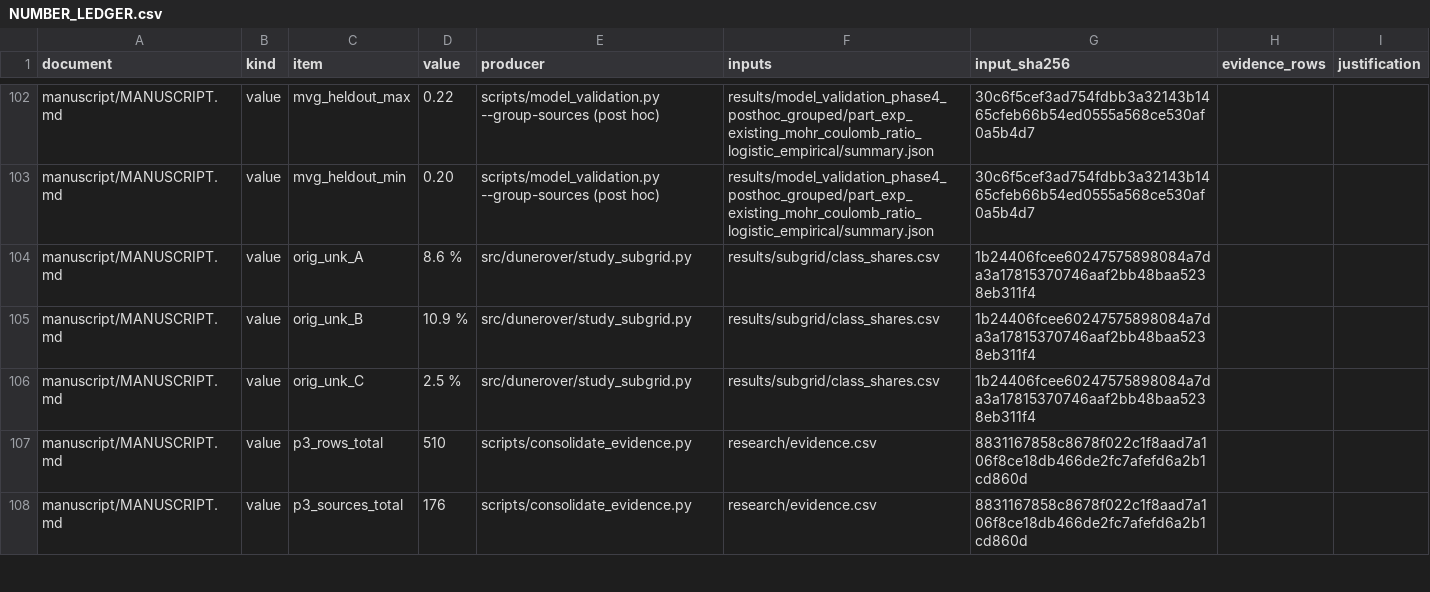
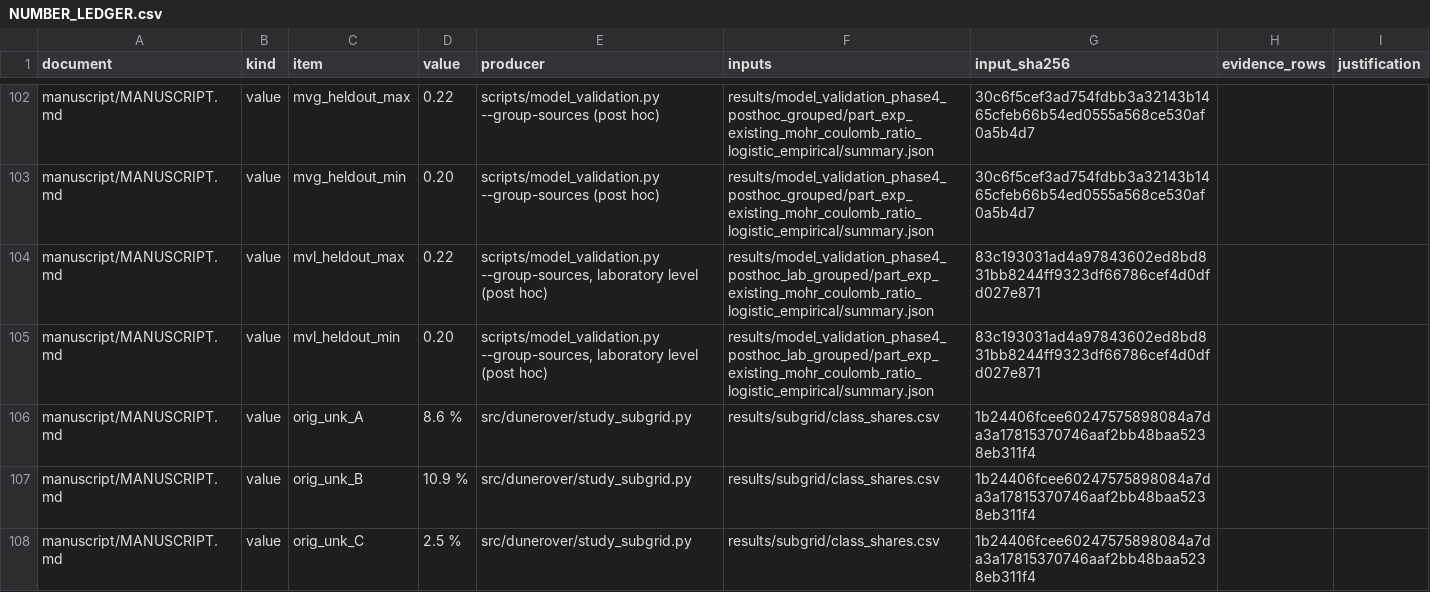
Before and after one commit to hudasol/dune-rover, a CSV file: docs/NUMBER_LEDGER.csv, drawn as a sheet; only a part is shown, gaps mark what is left out; the shorter side is filled out with more unchanged rows; the diff names each change by its address in the sheet, - before the commit and + after, or states it on an @@ line.

Commit message:
Regenerate the generated documents and the number ledger

```diff
--- a/docs/NUMBER_LEDGER.csv
+++ b/docs/NUMBER_LEDGER.csv
+row 104: manuscript/MANUSCRIPT.md | value | mvl_heldout_max | 0.22 | scripts/model_validation.py --group-sources, laboratory level (post hoc) | results/model_validation_phase4_posthoc_lab_grouped/part_exp_existing_mohr_coulomb_ratio_logistic_empirical/summary.json | 83c193031ad4a97843602ed8bd831bb8244ff9323df66786cef4d0dfd027e871
+row 105: manuscript/MANUSCRIPT.md | value | mvl_heldout_min | 0.20 | scripts/model_validation.py --group-sources, laboratory level (post hoc) | results/model_validation_phase4_posthoc_lab_grouped/part_exp_existing_mohr_coulomb_ratio_logistic_empirical/summary.json | 83c193031ad4a97843602ed8bd831bb8244ff9323df66786cef4d0dfd027e871
```
Also changed, not shown: 3 other files.
